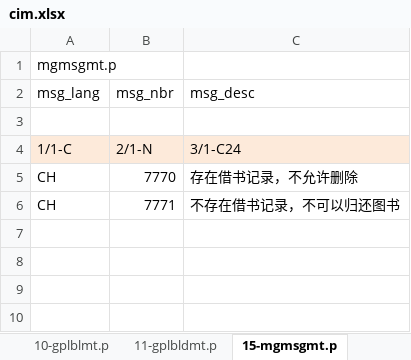
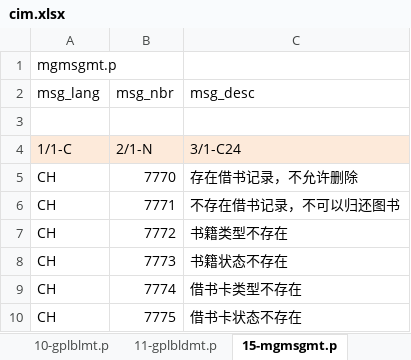
Before and after one commit to chrgu000/ss2k10, an Excel workbook: bookmg/initial/cim.xlsx, sheet 15-mgmsgmt.p, drawn as a sheet; values as stored, in another font and other column widths than the file's, no borders; the diff names each change by its address in the sheet, - before the commit and + after, or states it on an @@ line.

```diff
--- a/bookmg/initial/cim.xlsx (sheet 15-mgmsgmt.p)
+++ b/bookmg/initial/cim.xlsx (sheet 15-mgmsgmt.p)
+row 7: CH | 7772 | 书籍类型不存在
+row 8: CH | 7773 | 书籍状态不存在
+row 9: CH | 7774 | 借书卡类型不存在
+row 10: CH | 7775 | 借书卡状态不存在
```
Also changed, not shown: sheet 11-gplbldmt.p, 2 other files.
